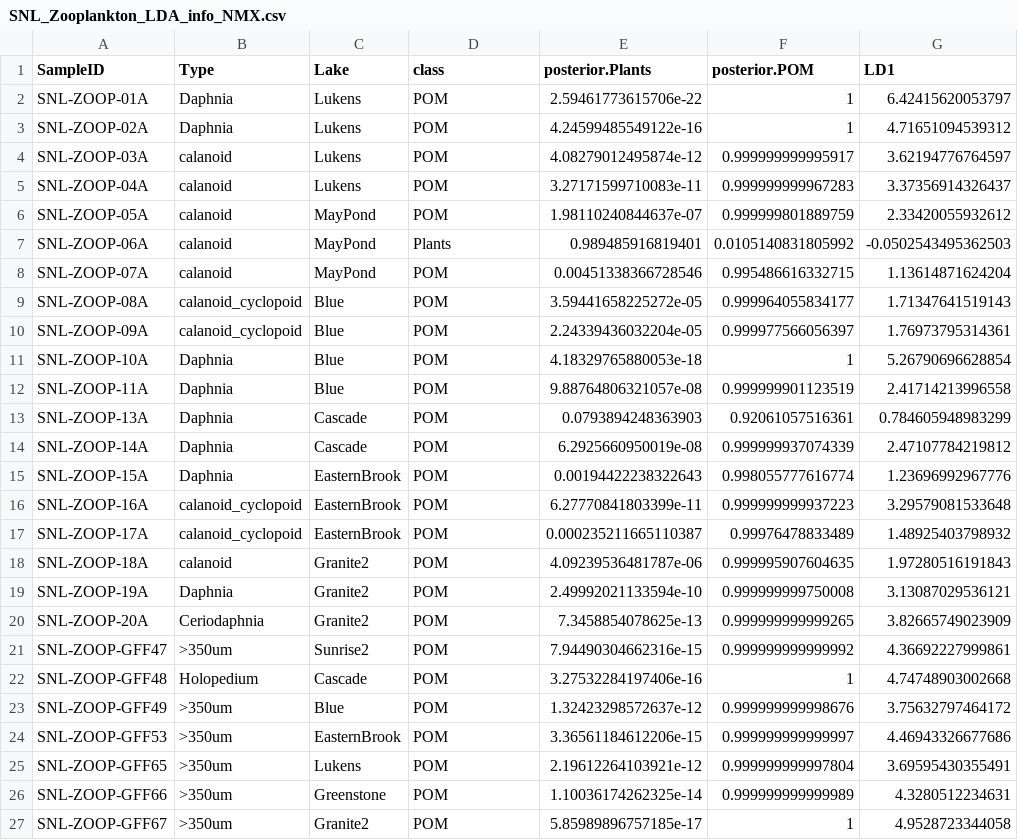
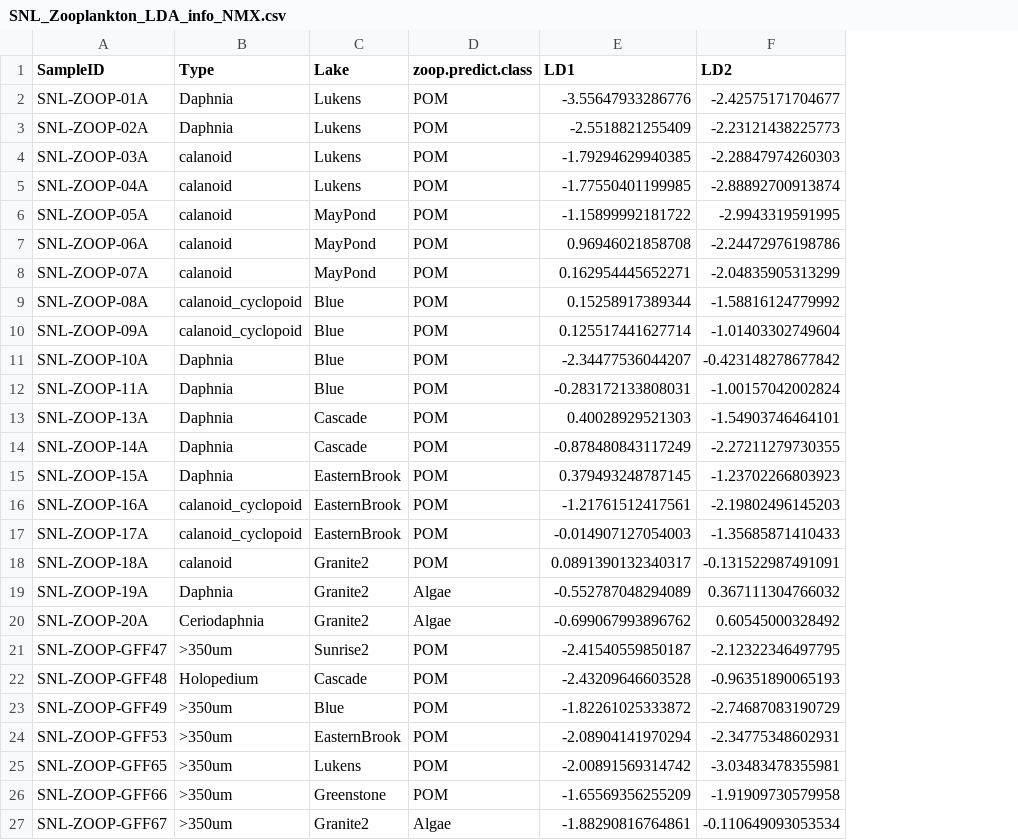
Before and after one commit to cbwall/Sierra-plankton-CSIA, a CSV file: output/SNL_Zooplankton_LDA_info_NMX.csv, drawn as a sheet; only a part is shown; removed rows and columns are numbered as before the commit, all else as after; the diff covers the shown part only; the diff names each change by its address in the sheet, - before the commit and + after, or states it on an @@ line.

```diff
--- a/output/SNL_Zooplankton_LDA_info_NMX.csv
+++ b/output/SNL_Zooplankton_LDA_info_NMX.csv
-column E (posterior.Plants), rows 2-27: 2.59461773615706e-22 | 4.24599485549122e-16 | 4.08279012495874e-12 | 3.27171599710083e-11 | 1.98110240844637e-07 | 0.989485916819401 | 0.00451338366728546 | 3.59441658225272e-05 | 2.24339436032204e-05 | 4.18329765880053e-18 | 9.88764806321057e-08 | 0.0793894248363903 | 6.2925660950019e-08 | 0.00194422238322643 | 6.27770841803399e-11 | 0.000235211665110387 | 4.09239536481787e-06 | 2.49992021133594e-10 | 7.3458854078625e-13 | 7.94490304662316e-15 | 3.27532284197406e-16 | 1.32423298572637e-12 | 3.36561184612206e-15 | 2.19612264103921e-12 | 1.10036174262325e-14 | 5.85989896757185e-17
-column F (posterior.POM), rows 2-27: 1 | 1 | 0.999999999995917 | 0.999999999967283 | 0.999999801889759 | 0.0105140831805992 | 0.995486616332715 | 0.999964055834177 | 0.999977566056397 | 1 | 0.999999901123519 | 0.92061057516361 | 0.999999937074339 | 0.998055777616774 | 0.999999999937223 | 0.99976478833489 | 0.999995907604635 | 0.999999999750008 | 0.999999999999265 | 0.999999999999992 | 1 | 0.999999999998676 | 0.999999999999997 | 0.999999999997804 | 0.999999999999989 | 1
+column F (LD2), rows 2-27: -2.42575171704677 | -2.23121438225773 | -2.28847974260303 | -2.88892700913874 | -2.9943319591995 | -2.24472976198786 | -2.04835905313299 | -1.58816124779992 | -1.01403302749604 | -0.423148278677842 | -1.00157042002824 | -1.54903746464101 | -2.27211279730355 | -1.23702266803923 | -2.19802496145203 | -1.35685871410433 | -0.131522987491091 | 0.367111304766032 | 0.60545000328492 | -2.12322346497795 | -0.96351890065193 | -2.74687083190729 | -2.34775348602931 | -3.03483478355981 | -1.91909730579958 | -0.110649093053534
-D1: class
+D1: zoop.predict.class
-E2 (LD1): 6.42415620053797
+E2 (LD1): -3.55647933286776
-E3 (LD1): 4.71651094539312
+E3 (LD1): -2.5518821255409
-E4 (LD1): 3.62194776764597
+E4 (LD1): -1.79294629940385
-E5 (LD1): 3.37356914326437
+E5 (LD1): -1.77550401199985
-E6 (LD1): 2.33420055932612
+E6 (LD1): -1.15899992181722
-D7 (zoop.predict.class): Plants
+D7 (zoop.predict.class): POM
-E7 (LD1): -0.0502543495362503
+E7 (LD1): 0.96946021858708
-E8 (LD1): 1.13614871624204
+E8 (LD1): 0.162954445652271
-E9 (LD1): 1.71347641519143
+E9 (LD1): 0.15258917389344
-E10 (LD1): 1.76973795314361
+E10 (LD1): 0.125517441627714
-E11 (LD1): 5.26790696628854
+E11 (LD1): -2.34477536044207
-E12 (LD1): 2.41714213996558
+E12 (LD1): -0.283172133808031
-E13 (LD1): 0.784605948983299
+E13 (LD1): 0.40028929521303
-E14 (LD1): 2.47107784219812
+E14 (LD1): -0.878480843117249
-E15 (LD1): 1.23696992967776
+E15 (LD1): 0.379493248787145
-E16 (LD1): 3.29579081533648
+E16 (LD1): -1.21761512417561
-E17 (LD1): 1.48925403798932
+E17 (LD1): -0.014907127054003
-E18 (LD1): 1.97280516191843
+E18 (LD1): 0.0891390132340317
-D19:D20 (zoop.predict.class): POM
+D19:D20 (zoop.predict.class): Algae
-E19 (LD1): 3.13087029536121
+E19 (LD1): -0.552787048294089
-E20 (LD1): 3.82665749023909
+E20 (LD1): -0.699067993896762
-E21 (LD1): 4.36692227999861
+E21 (LD1): -2.41540559850187
-E22 (LD1): 4.74748903002668
+E22 (LD1): -2.43209646603528
-E23 (LD1): 3.75632797464172
+E23 (LD1): -1.82261025333872
-E24 (LD1): 4.46943326677686
+E24 (LD1): -2.08904141970294
-E25 (LD1): 3.69595430355491
+E25 (LD1): -2.00891569314742
-E26 (LD1): 4.3280512234631
+E26 (LD1): -1.65569356255209
-D27 (zoop.predict.class): POM
+D27 (zoop.predict.class): Algae
-E27 (LD1): 4.9528723344058
+E27 (LD1): -1.88290816764861
```
Also changed, not shown: 2 edited cells elsewhere in this file, data/Symons iso data/Symons_Yos_bulkSIA.csv, output/SNL_Producers_LDA_coords_NMX.csv, 19 other files.
